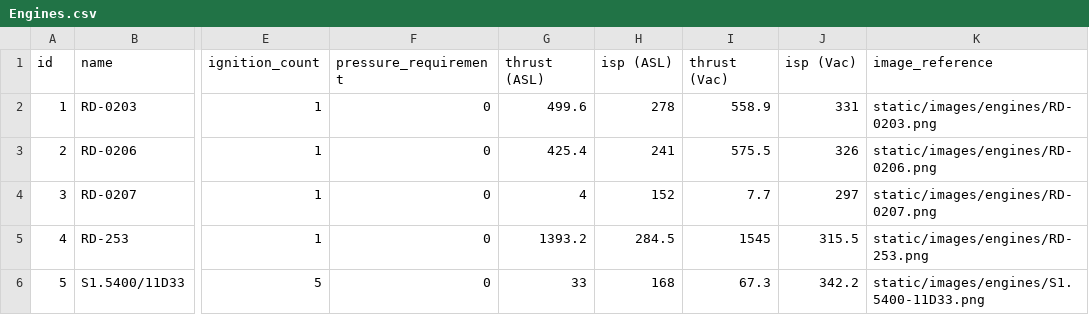
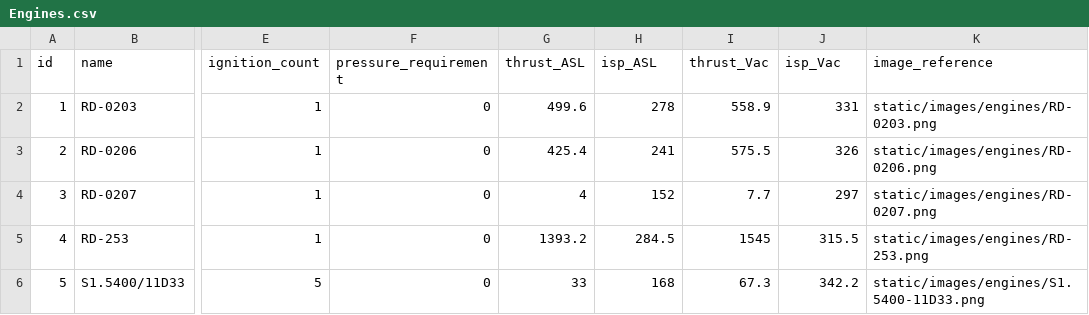
Before and after one commit to Exponential182/KSP-Mission-Website, a CSV file: data/csv/Engines.csv, drawn as a sheet; only a part is shown, gaps mark what is left out; the diff names each change by its address in the sheet, - before the commit and + after, or states it on an @@ line.

Commit message:
Update engine column names and wrote functions to compose image and engine tables

```diff
--- a/data/csv/Engines.csv
+++ b/data/csv/Engines.csv
-G1: thrust (ASL)
+G1: thrust_ASL
-H1: isp (ASL)
+H1: isp_ASL
-I1: thrust (Vac)
+I1: thrust_Vac
-J1: isp (Vac)
+J1: isp_Vac
```
Also changed, not shown: 2 other files.
